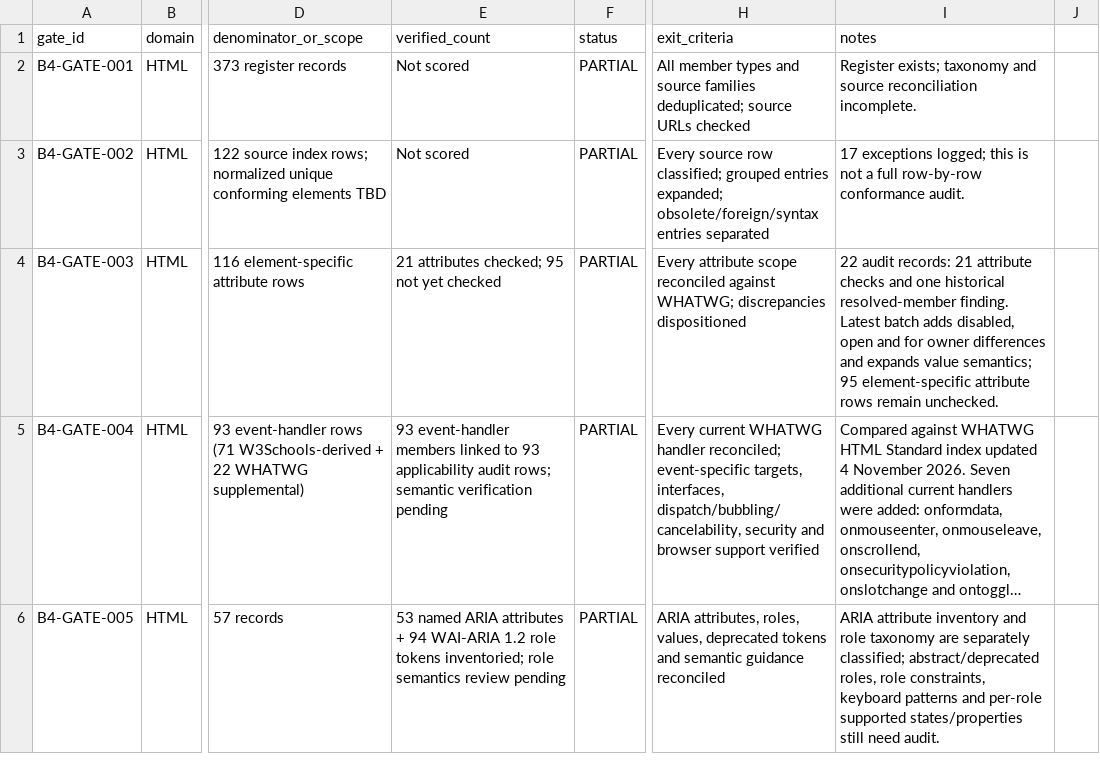
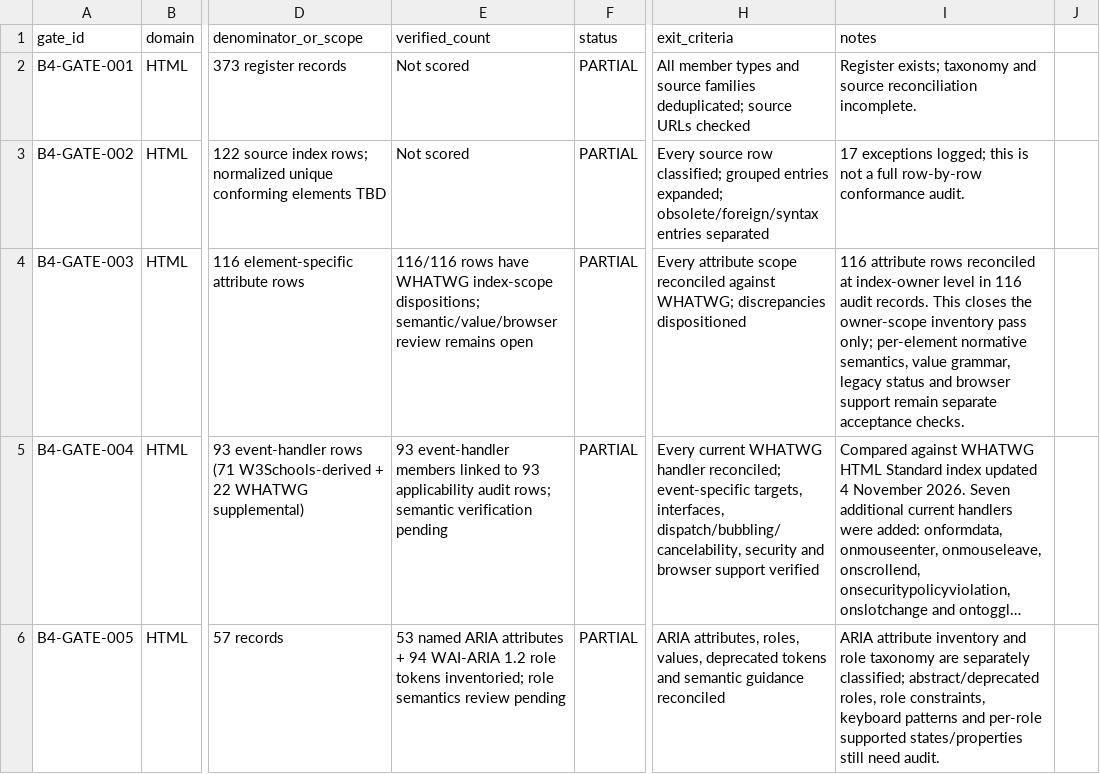
Before and after one commit to kharchasaathi/MULTILINGUAL_PROGRAMMING_LEARNING_PLATFORM, a CSV file: docs/B4_ACCEPTANCE_GATE_MATRIX.csv, drawn as a sheet; only a part is shown, gaps mark what is left out; long unchanged cells end in …; the diff names each change by its address in the sheet, - before the commit and + after, or states it on an @@ line.

Commit message:
B4: close HTML attribute owner-scope pass

```diff
--- a/docs/B4_ACCEPTANCE_GATE_MATRIX.csv
+++ b/docs/B4_ACCEPTANCE_GATE_MATRIX.csv
-E4 (verified_count): 21 attributes checked; 95 not yet checked
+E4 (verified_count): 116/116 rows have WHATWG index-scope dispositions; semantic/value/browser review remains open
-I4 (notes): 22 audit records: 21 attribute checks and one historical resolved-member finding. Latest batch adds disabled, open and for owner differences and expands value semantics; 95 element-specific attribute rows remain unchecked.
+I4 (notes): 116 attribute rows reconciled at index-owner level in 116 audit records. This closes the owner-scope inventory pass only; per-element normative semantics, value grammar, legacy status and browser support remain separate acceptance checks.
```
